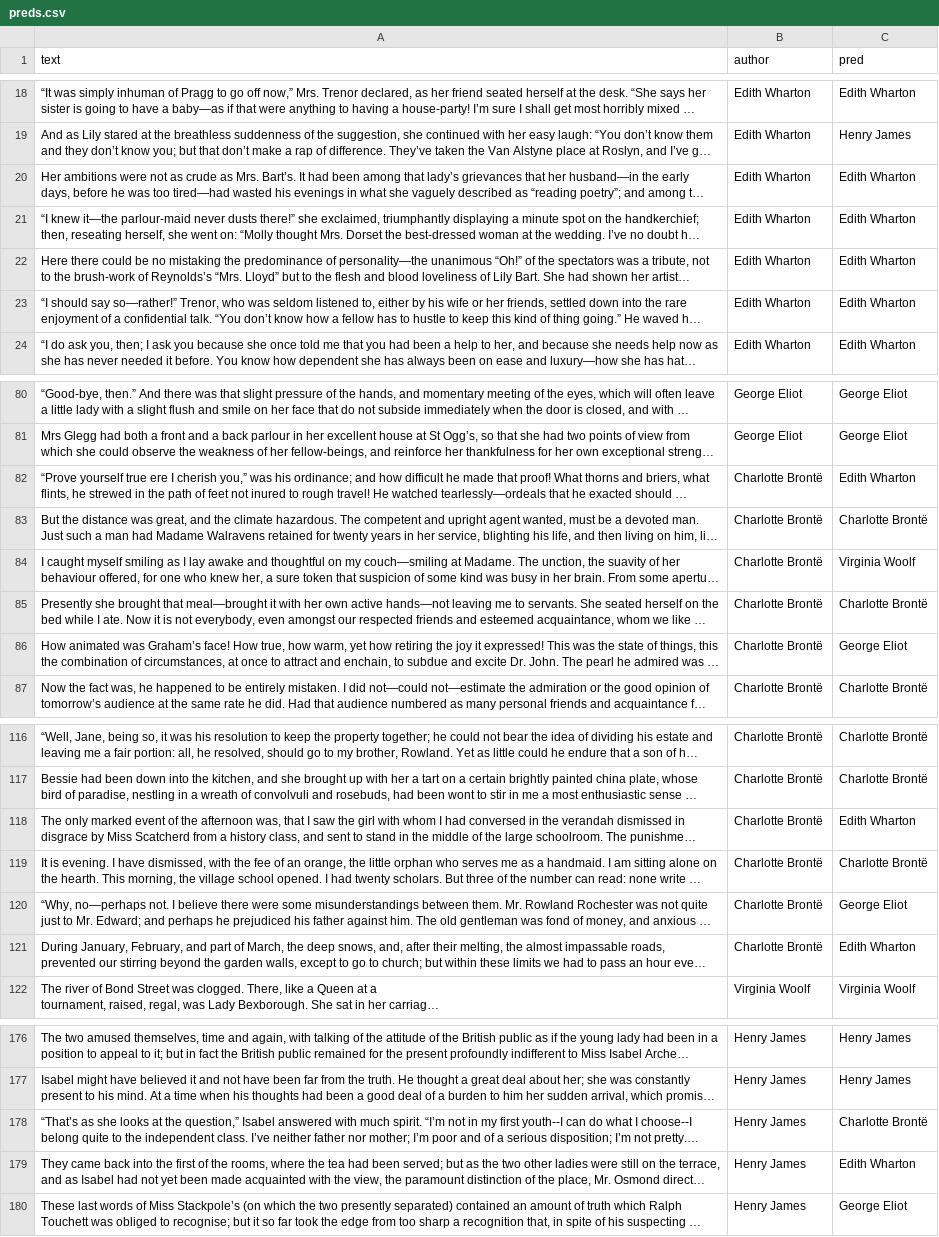
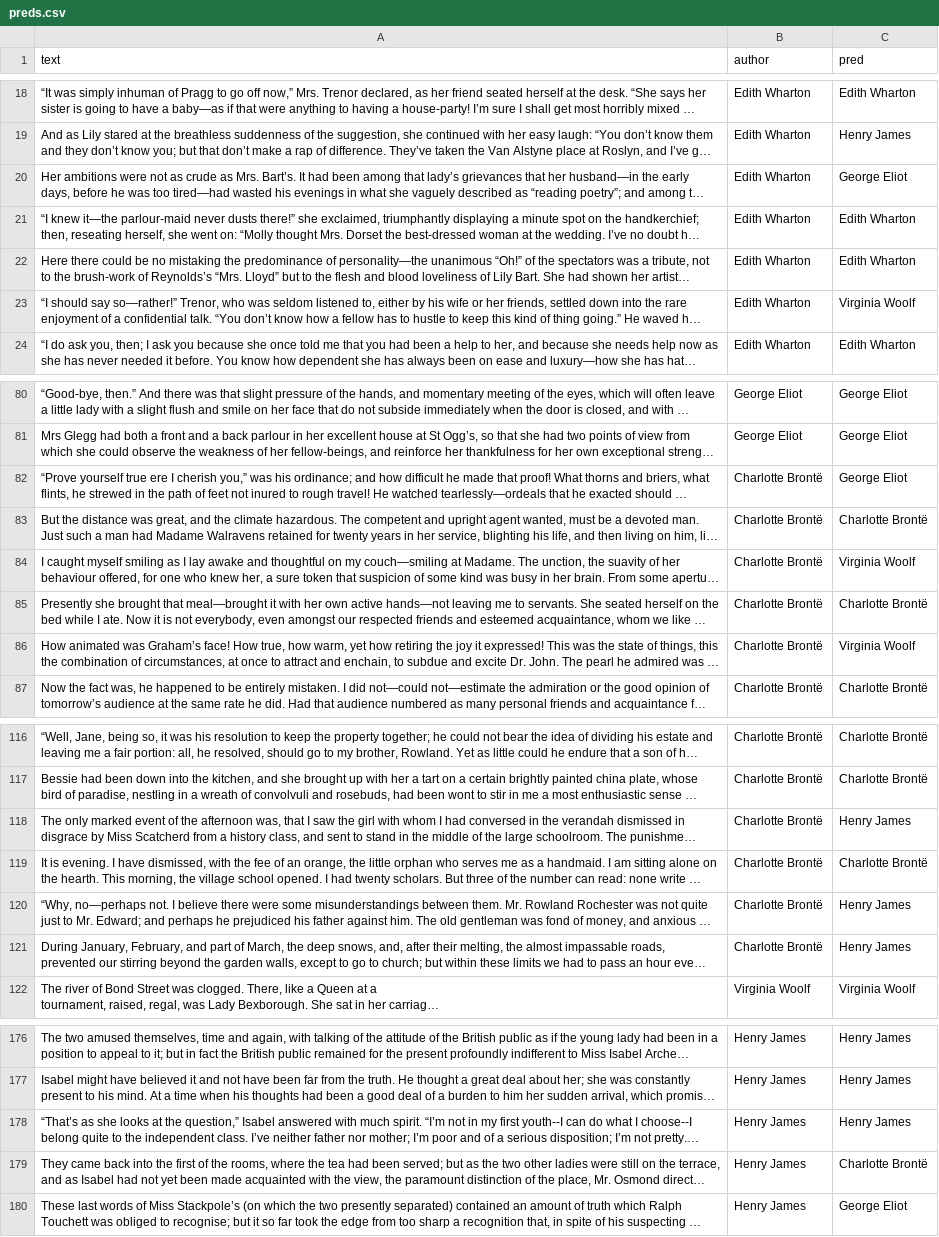
Before and after one commit to sumomonacs/Comparative-Analysis-of-Text-Representations-for-Author-Identification, a CSV file: results/word2vec/preds.csv, drawn as a sheet; only a part is shown, gaps mark what is left out; long unchanged cells end in …; the diff covers the shown part only; the diff names each change by its address in the sheet, - before the commit and + after, or states it on an @@ line.

```diff
--- a/results/word2vec/preds.csv
+++ b/results/word2vec/preds.csv
-C20 (pred): Edith Wharton
+C20 (pred): George Eliot
-C23 (pred): Edith Wharton
+C23 (pred): Virginia Woolf
-C82 (pred): Edith Wharton
+C82 (pred): George Eliot
-C86 (pred): George Eliot
+C86 (pred): Virginia Woolf
-C118 (pred): Edith Wharton
+C118 (pred): Henry James
-C120 (pred): George Eliot
+C120 (pred): Henry James
-C121 (pred): Edith Wharton
+C121 (pred): Henry James
-C178 (pred): Charlotte Brontë
+C178 (pred): Henry James
-C179 (pred): Edith Wharton
+C179 (pred): Charlotte Brontë
```
Also changed, not shown: 22 edited cells elsewhere in this file, 11 other files.
